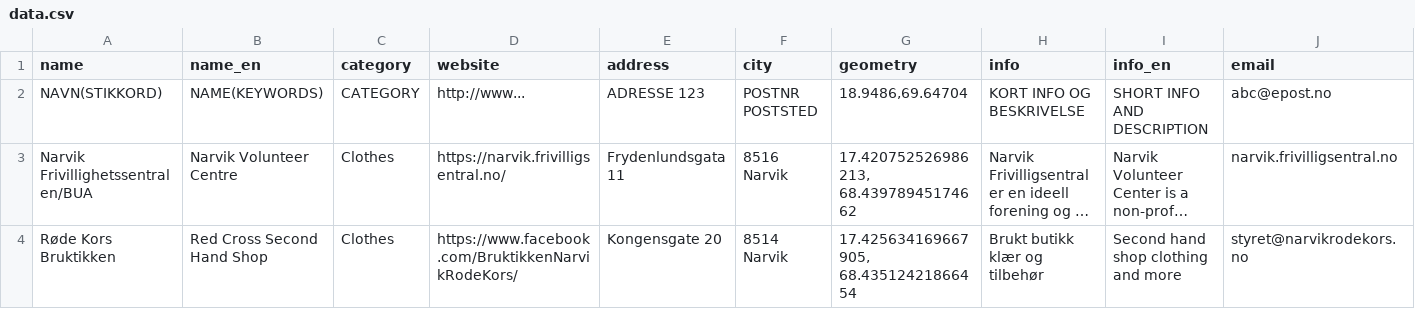
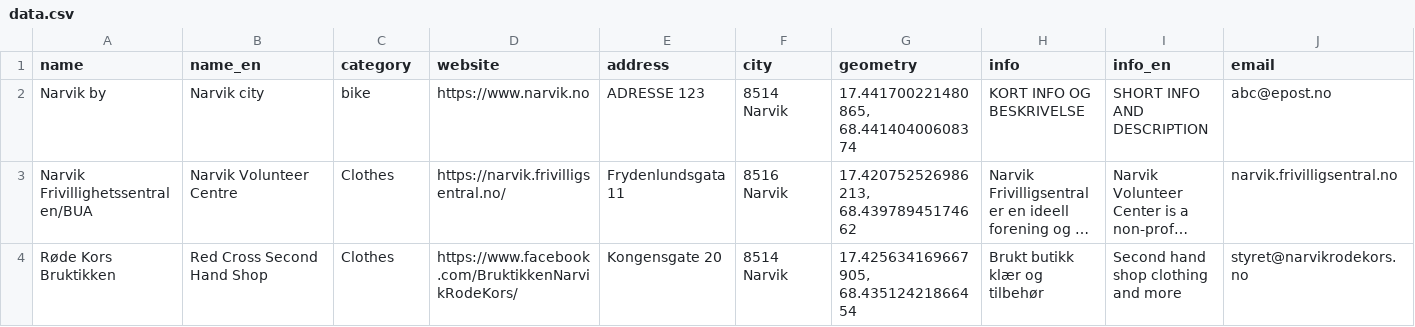
Before and after one commit to fivh-tromso/guide, a CSV file: narvik/data.csv, drawn as a sheet; only a part is shown; long unchanged cells end in …; the diff names each change by its address in the sheet, - before the commit and + after, or states it on an @@ line.

Commit message:
Update data.csv

```diff
--- a/narvik/data.csv
+++ b/narvik/data.csv
-A2 (name): NAVN(STIKKORD)
+A2 (name): Narvik by
-B2 (name_en): NAME(KEYWORDS)
+B2 (name_en): Narvik city
-C2 (category): CATEGORY
+C2 (category): bike
-D2 (website): http://www...
+D2 (website): https://www.narvik.no
-F2 (city): POSTNR POSTSTED
+F2 (city): 8514 Narvik
-G2 (geometry): 18.9486,69.64704
+G2 (geometry): 17.441700221480865, 68.44140400608374
```
